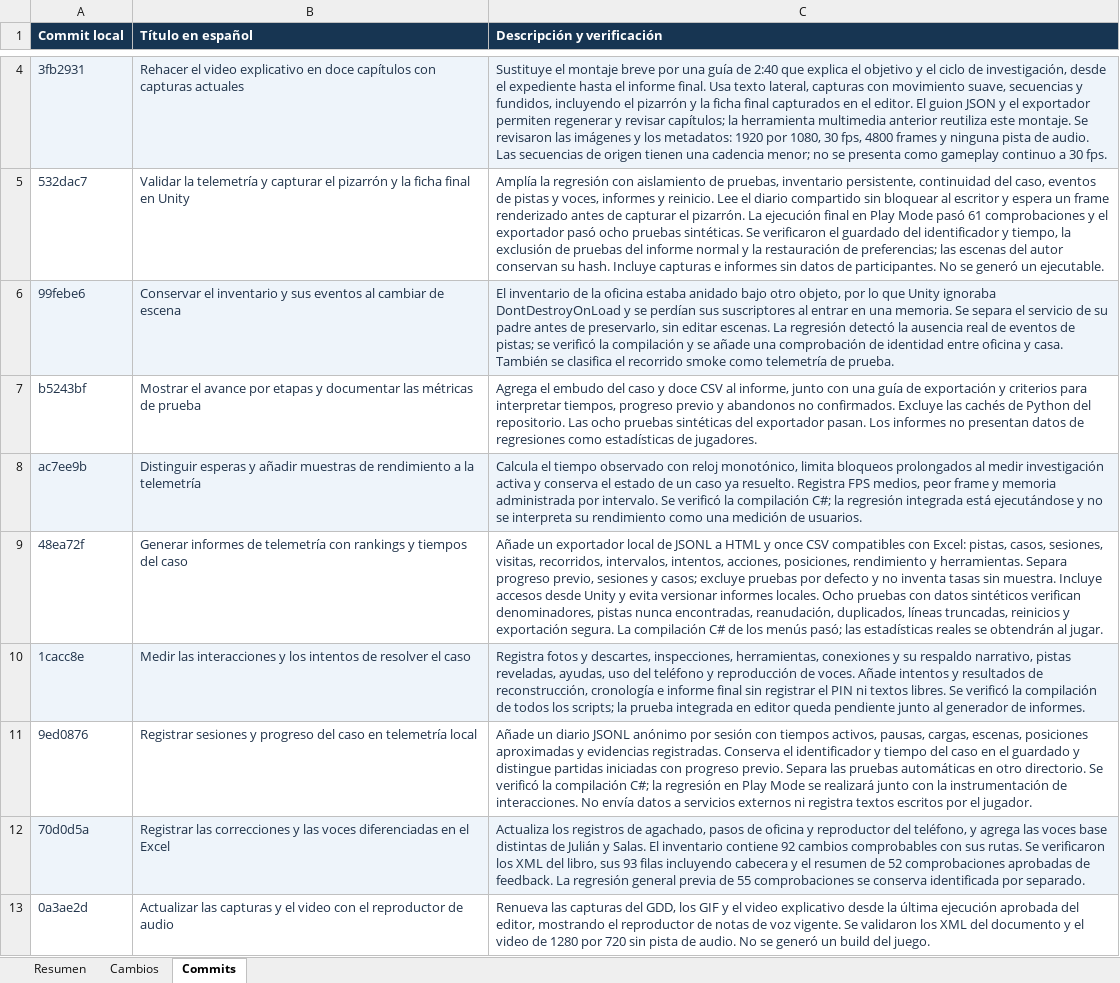
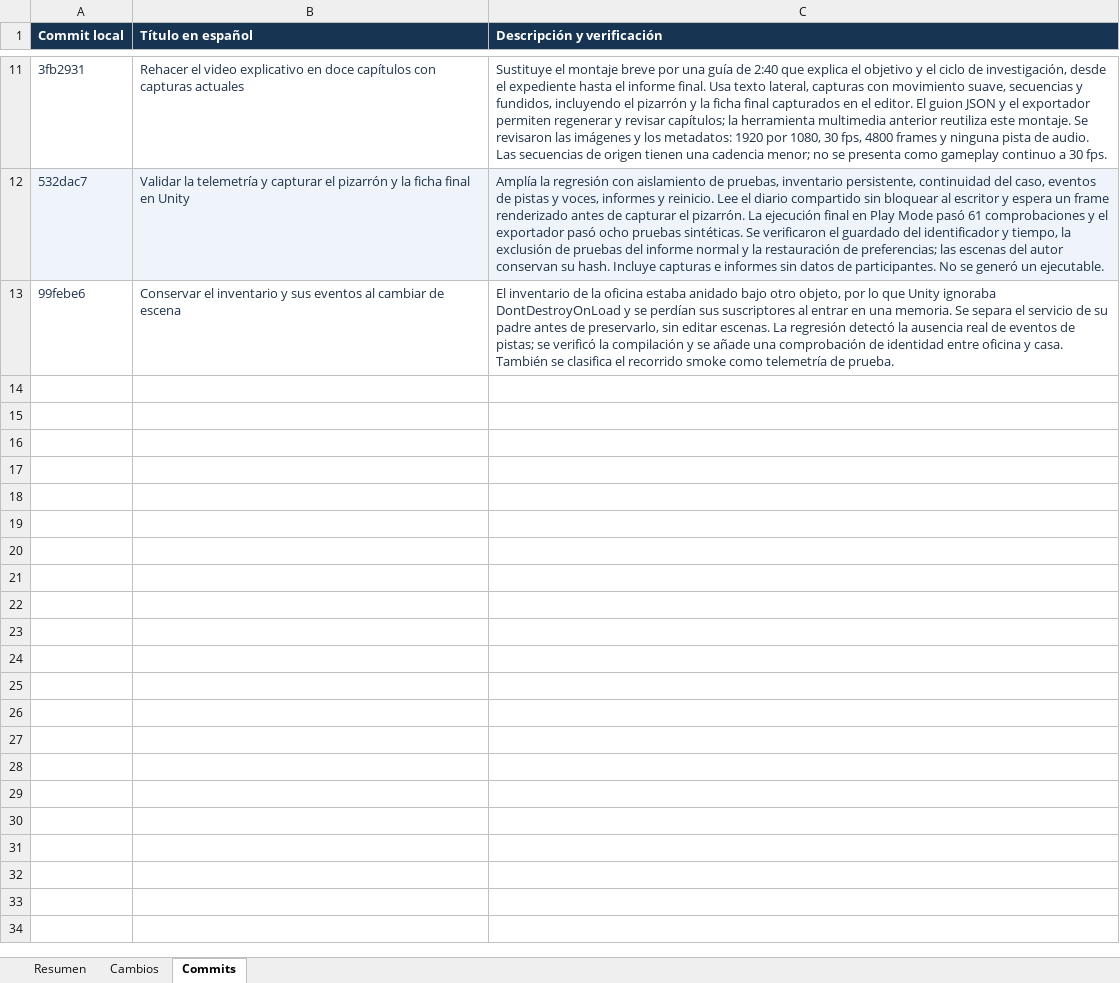
Before and after one commit to Pinky-Core/Archive-Null, an Excel workbook: Docs/Cambios_Importantes_Archive_NULL.xlsx, sheet Commits, drawn as a sheet; only a part is shown, gaps mark what is left out; values as stored, in another font and other column widths than the file's, no borders; removed rows and columns are numbered as before the commit, all else as after; the diff covers the shown part only; the diff names each change by its address in the sheet, - before the commit and + after, or states it on an @@ line.

Commit message:
Registrar la conexión con Google Sheets en el Excel de cambios
Agrega los registros del emisor por lotes, los cursores de confirmación, la configuración privada con prueba manual y el recurso opcional para futuras builds. El inventario contiene 102 cambios y el resumen vigente de 62 comprobaciones aprobadas en el editor. Se validaron los XML del libro y sus 103 filas incluyendo cabecera. Los registros distinguen las dieciséis pruebas de cola del envío real, que requiere la clave local y no se da por confirmado.

```diff
--- a/Docs/Cambios_Importantes_Archive_NULL.xlsx (sheet Commits)
+++ b/Docs/Cambios_Importantes_Archive_NULL.xlsx (sheet Commits)
-A11:C11 fill: #EEF4FA
+A11:C11 fill: none
-A12:C12 fill: none
+A12:C12 fill: #EEF4FA
-A13:C13 fill: #EEF4FA
+A13:C13 fill: none
-row 7: b5243bf | Mostrar el avance por etapas y documentar las métricas de prueba | Agrega el embudo del caso y doce CSV al informe, junto con una guía de exportación y criterios para interpretar tiempos, progreso previo y abandonos no confirmados. Excluye las cachés de Python del repositorio. Las ocho pruebas sintéticas del exportador pasan. Los informes no presentan datos de regresiones como estadísticas de jugadores.
-row 8: ac7ee9b | Distinguir esperas y añadir muestras de rendimiento a la telemetría | Calcula el tiempo observado con reloj monotónico, limita bloqueos prolongados al medir investigación activa y conserva el estado de un caso ya resuelto. Registra FPS medios, peor frame y memoria administrada por intervalo. Se verificó la compilación C#; la regresión integrada está ejecutándose y no se interpreta su rendimiento como una medición de usuarios.
-row 9: 48ea72f | Generar informes de telemetría con rankings y tiempos del caso | Añade un exportador local de JSONL a HTML y once CSV compatibles con Excel: pistas, casos, sesiones, visitas, recorridos, intervalos, intentos, acciones, posiciones, rendimiento y herramientas. Separa progreso previo, sesiones y casos; excluye pruebas por defecto y no inventa tasas sin muestra. Incluye accesos desde Unity y evita versionar informes locales. Ocho pruebas con datos sintéticos verifican denominadores, pistas nunca encontradas, reanudación, duplicados, líneas truncadas, reinicios y exportación segura. La compilación C# de los menús pasó; las estadísticas reales se obtendrán al jugar.
-row 10: 1cacc8e | Medir las interacciones y los intentos de resolver el caso | Registra fotos y descartes, inspecciones, herramientas, conexiones y su respaldo narrativo, pistas reveladas, ayudas, uso del teléfono y reproducción de voces. Añade intentos y resultados de reconstrucción, cronología e informe final sin registrar el PIN ni textos libres. Se verificó la compilación de todos los scripts; la prueba integrada en editor queda pendiente junto al generador de informes.
-row 11: 9ed0876 | Registrar sesiones y progreso del caso en telemetría local | Añade un diario JSONL anónimo por sesión con tiempos activos, pausas, cargas, escenas, posiciones aproximadas y evidencias registradas. Conserva el identificador y tiempo del caso en el guardado y distingue partidas iniciadas con progreso previo. Separa las pruebas automáticas en otro directorio. Se verificó la compilación C#; la regresión en Play Mode se realizará junto con la instrumentación de interacciones. No envía datos a servicios externos ni registra textos escritos por el jugador.
-row 12: 70d0d5a | Registrar las correcciones y las voces diferenciadas en el Excel | Actualiza los registros de agachado, pasos de oficina y reproductor del teléfono, y agrega las voces base distintas de Julián y Salas. El inventario contiene 92 cambios comprobables con sus rutas. Se verificaron los XML del libro, sus 93 filas incluyendo cabecera y el resumen de 52 comprobaciones aprobadas de feedback. La regresión general previa de 55 comprobaciones se conserva identificada por separado.
-row 13: 0a3ae2d | Actualizar las capturas y el video con el reproductor de audio | Renueva las capturas del GDD, los GIF y el video explicativo desde la última ejecución aprobada del editor, mostrando el reproductor de notas de voz vigente. Se validaron los XML del documento y el video de 1280 por 720 sin pista de audio. No se generó un build del juego.
```
Also changed, not shown: 7 added rows and cell formats elsewhere in this sheet, sheet Cambios, sheet Resumen, 1 other file.
